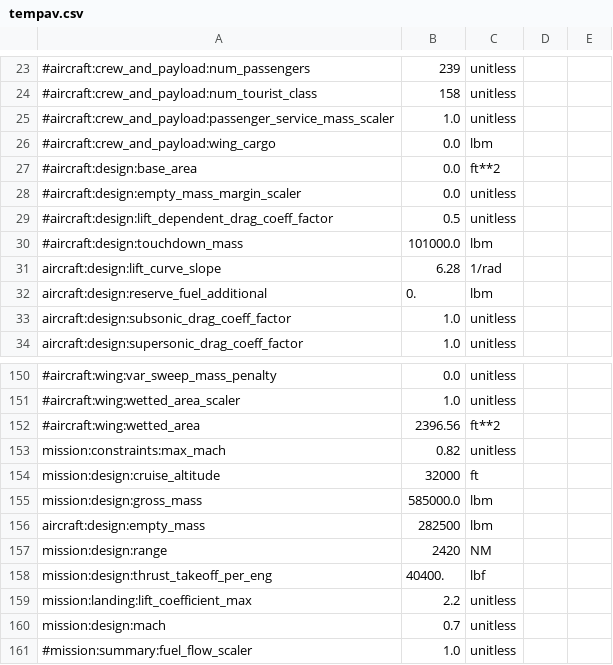
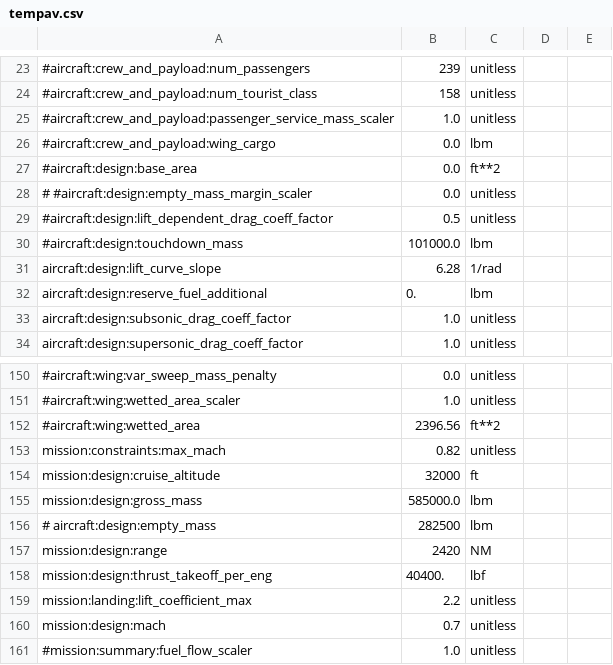
Before and after one commit to jsonirobots/Aviary, a CSV file: planeCSVs/tempav.csv, drawn as a sheet; only a part is shown, gaps mark what is left out; the diff names each change by its address in the sheet, - before the commit and + after, or states it on an @@ line.

```diff
--- a/planeCSVs/tempav.csv
+++ b/planeCSVs/tempav.csv
-A28: #aircraft:design:empty_mass_margin_scaler
+A28: # #aircraft:design:empty_mass_margin_scaler
-A156: aircraft:design:empty_mass
+A156: # aircraft:design:empty_mass
```
Also changed, not shown: 1 other file.
